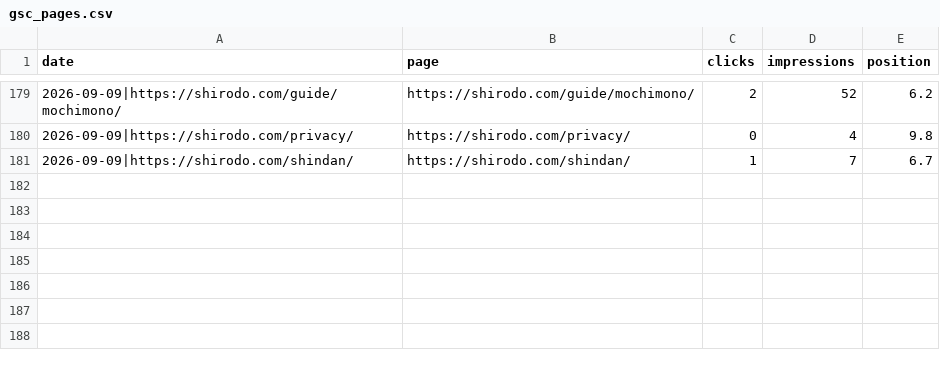
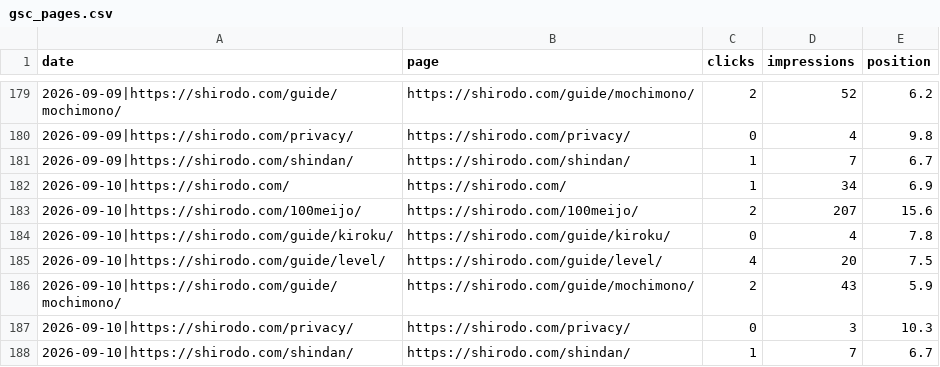
Before and after one commit to katsuhikosakata29-max/shirodo-lp, a CSV file: metrics/gsc_pages.csv, drawn as a sheet; only a part is shown, gaps mark what is left out.

```diff
--- a/metrics/gsc_pages.csv
+++ b/metrics/gsc_pages.csv
@@ -181 +181,8 @@ date,page,clicks,impressions,position
 2026-09-09|https://shirodo.com/shindan/,https://shirodo.com/shindan/,1,7,6.7
+2026-09-10|https://shirodo.com/,https://shirodo.com/,1,34,6.9
+2026-09-10|https://shirodo.com/100meijo/,https://shirodo.com/100meijo/,2,207,15.6
+2026-09-10|https://shirodo.com/guide/kiroku/,https://shirodo.com/guide/kiroku/,0,4,7.8
+2026-09-10|https://shirodo.com/guide/level/,https://shirodo.com/guide/level/,4,20,7.5
+2026-09-10|https://shirodo.com/guide/mochimono/,https://shirodo.com/guide/mochimono/,2,43,5.9
+2026-09-10|https://shirodo.com/privacy/,https://shirodo.com/privacy/,0,3,10.3
+2026-09-10|https://shirodo.com/shindan/,https://shirodo.com/shindan/,1,7,6.7
```
Also changed, not shown: metrics/gsc_queries.csv, 1 other file.
